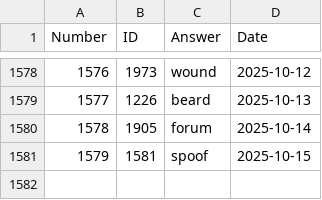
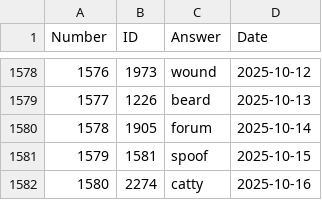
Before and after one commit to nicolas-guerra/PastWordle, a CSV file: wordle_answers.csv, drawn as a sheet; only a part is shown, gaps mark what is left out; the diff names each change by its address in the sheet, - before the commit and + after, or states it on an @@ line.

```diff
--- a/wordle_answers.csv
+++ b/wordle_answers.csv
+row 1582: 1580 | 2274 | catty | 2025-10-16
```
